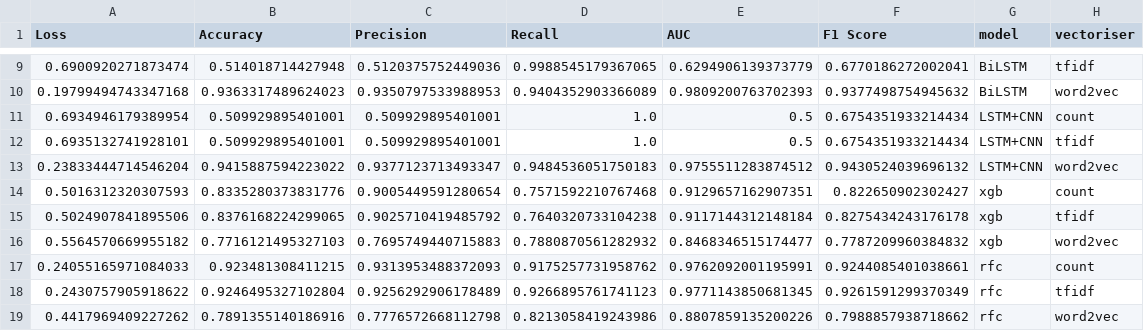
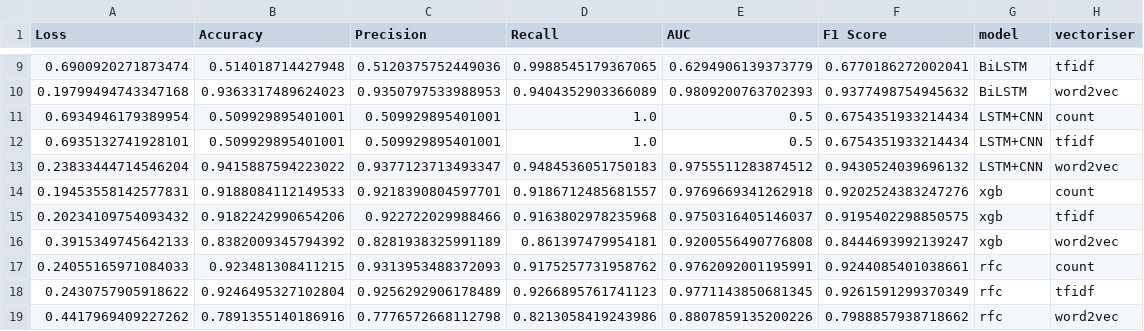
Before and after one commit to edologgerbird/BT4222_project, a CSV file: results_store.csv, drawn as a sheet; only a part is shown, gaps mark what is left out; removed rows and columns are numbered as before the commit, all else as after; the diff names each change by its address in the sheet, - before the commit and + after, or states it on an @@ line.

```diff
--- a/results_store.csv
+++ b/results_store.csv
-row 14: 0.5016312320307593 | 0.8335280373831776 | 0.9005449591280654 | 0.7571592210767468 | 0.9129657162907351 | 0.822650902302427 | xgb | count
-row 15: 0.5024907841895506 | 0.8376168224299065 | 0.9025710419485792 | 0.7640320733104238 | 0.9117144312148184 | 0.8275434243176178 | xgb | tfidf
-row 16: 0.5564570669955182 | 0.7716121495327103 | 0.7695749440715883 | 0.7880870561282932 | 0.8468346515174477 | 0.7787209960384832 | xgb | word2vec
+row 14: 0.19453558142577831 | 0.9188084112149533 | 0.9218390804597701 | 0.9186712485681557 | 0.9769669341262918 | 0.9202524383247276 | xgb | count
+row 15: 0.20234109754093432 | 0.9182242990654206 | 0.922722029988466 | 0.9163802978235968 | 0.9750316405146037 | 0.9195402298850575 | xgb | tfidf
+row 16: 0.3915349745642133 | 0.8382009345794392 | 0.8281938325991189 | 0.861397479954181 | 0.9200556490776808 | 0.8444693992139247 | xgb | word2vec
```
Also changed, not shown: 1 other file.
